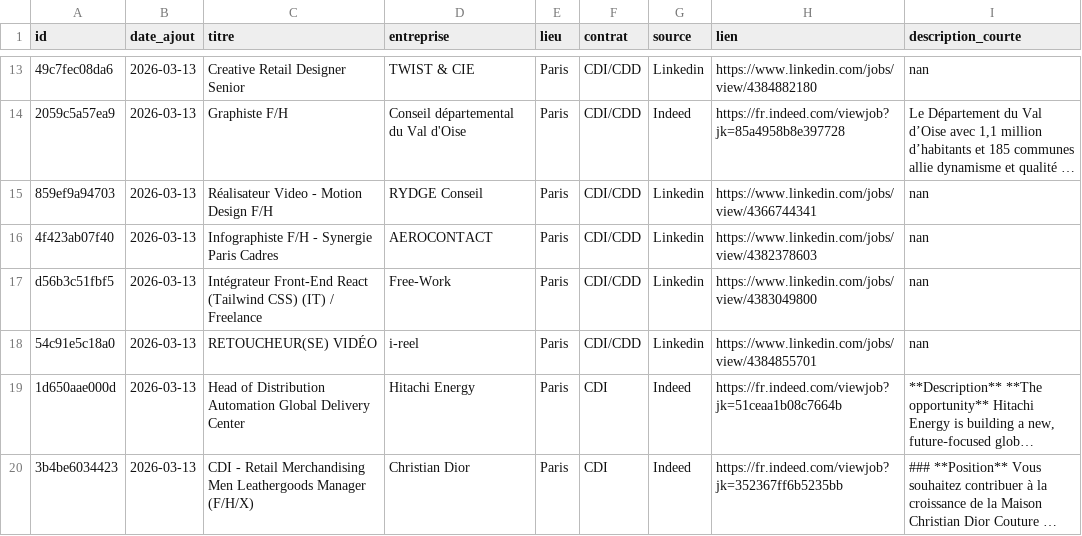
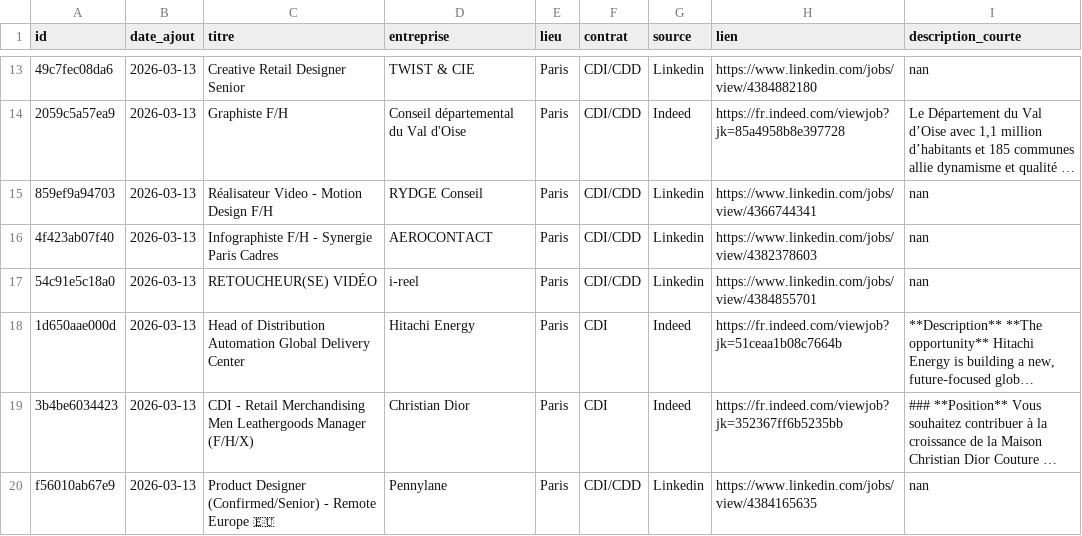
Before and after one commit to CroustiPote/job-scraper, a CSV file: offres_emploi.csv, drawn as a sheet; only a part is shown, gaps mark what is left out; the shorter side is filled out with more unchanged rows; long unchanged cells end in …; the diff names each change by its address in the sheet, - before the commit and + after, or states it on an @@ line.

Commit message:
🗑️ Suppression offre via dashboard

```diff
--- a/offres_emploi.csv
+++ b/offres_emploi.csv
-row 17: d56b3c51fbf5 | 2026-03-13 | Intégrateur Front-End React (Tailwind CSS) (IT) / Freelance | Free-Work | Paris | CDI/CDD | Linkedin | https://www.linkedin.com/jobs/view/4383049800 | nan
```
